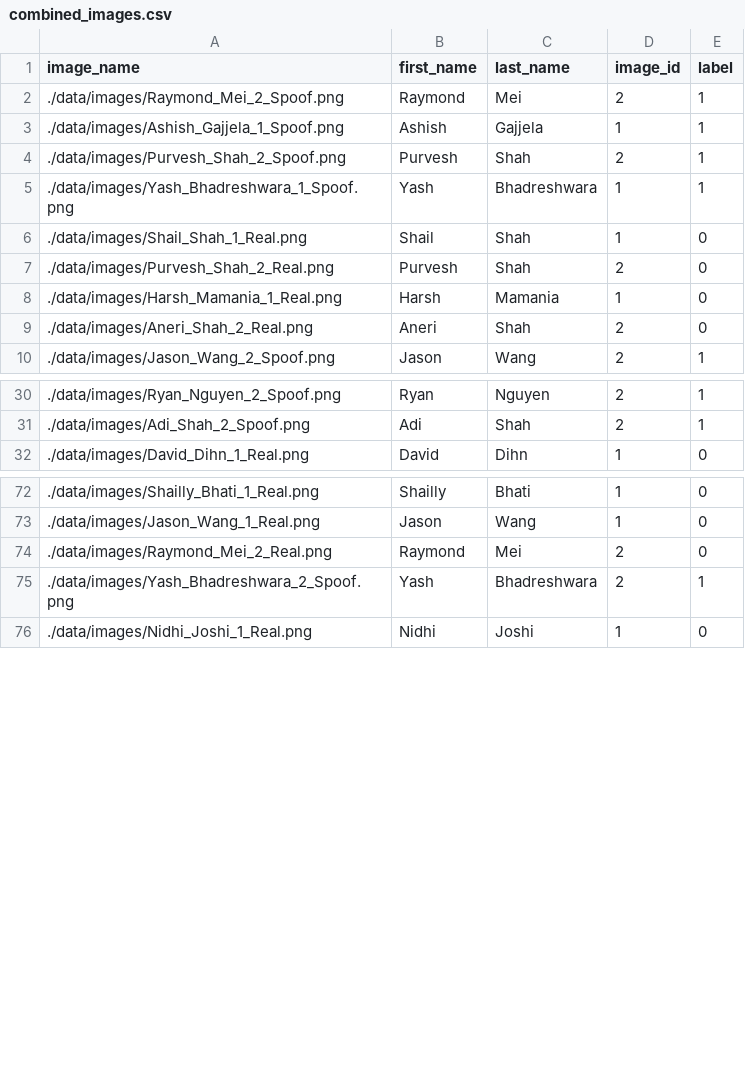
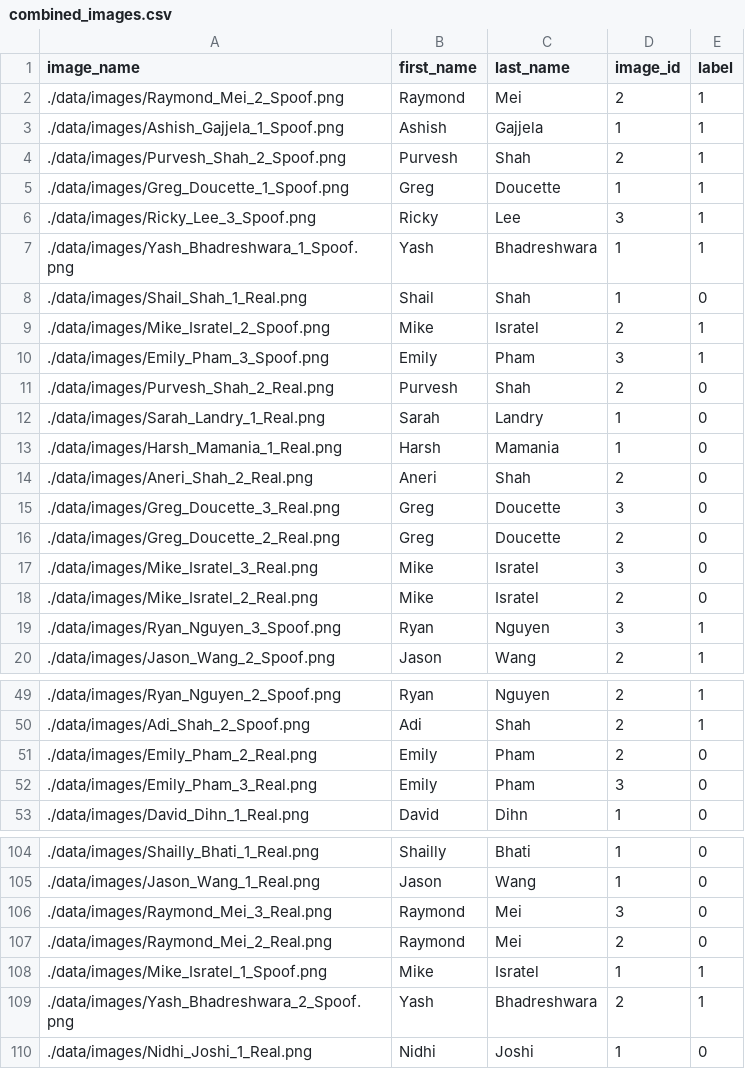
Before and after one commit to anerishah7/AntiSpoofingDetection, a CSV file: data/combined_images.csv, drawn as a sheet; only a part is shown, gaps mark what is left out; the diff covers the shown part only; the diff names each change by its address in the sheet, - before the commit and + after, or states it on an @@ line.

```diff
--- a/data/combined_images.csv
+++ b/data/combined_images.csv
+row 5: ./data/images/Greg_Doucette_1_Spoof.png | Greg | Doucette | 1 | 1
+row 6: ./data/images/Ricky_Lee_3_Spoof.png | Ricky | Lee | 3 | 1
+row 9: ./data/images/Mike_Isratel_2_Spoof.png | Mike | Isratel | 2 | 1
+row 10: ./data/images/Emily_Pham_3_Spoof.png | Emily | Pham | 3 | 1
+row 12: ./data/images/Sarah_Landry_1_Real.png | Sarah | Landry | 1 | 0
+row 15: ./data/images/Greg_Doucette_3_Real.png | Greg | Doucette | 3 | 0
+row 16: ./data/images/Greg_Doucette_2_Real.png | Greg | Doucette | 2 | 0
+row 17: ./data/images/Mike_Isratel_3_Real.png | Mike | Isratel | 3 | 0
+row 18: ./data/images/Mike_Isratel_2_Real.png | Mike | Isratel | 2 | 0
+row 19: ./data/images/Ryan_Nguyen_3_Spoof.png | Ryan | Nguyen | 3 | 1
+row 51: ./data/images/Emily_Pham_2_Real.png | Emily | Pham | 2 | 0
+row 52: ./data/images/Emily_Pham_3_Real.png | Emily | Pham | 3 | 0
+row 106: ./data/images/Raymond_Mei_3_Real.png | Raymond | Mei | 3 | 0
+row 108: ./data/images/Mike_Isratel_1_Spoof.png | Mike | Isratel | 1 | 1
```
Also changed, not shown: 22 added rows elsewhere in this file, data/face_detection_model/train1.csv, data/spoof_model/split1_test.csv, 40 other files.
